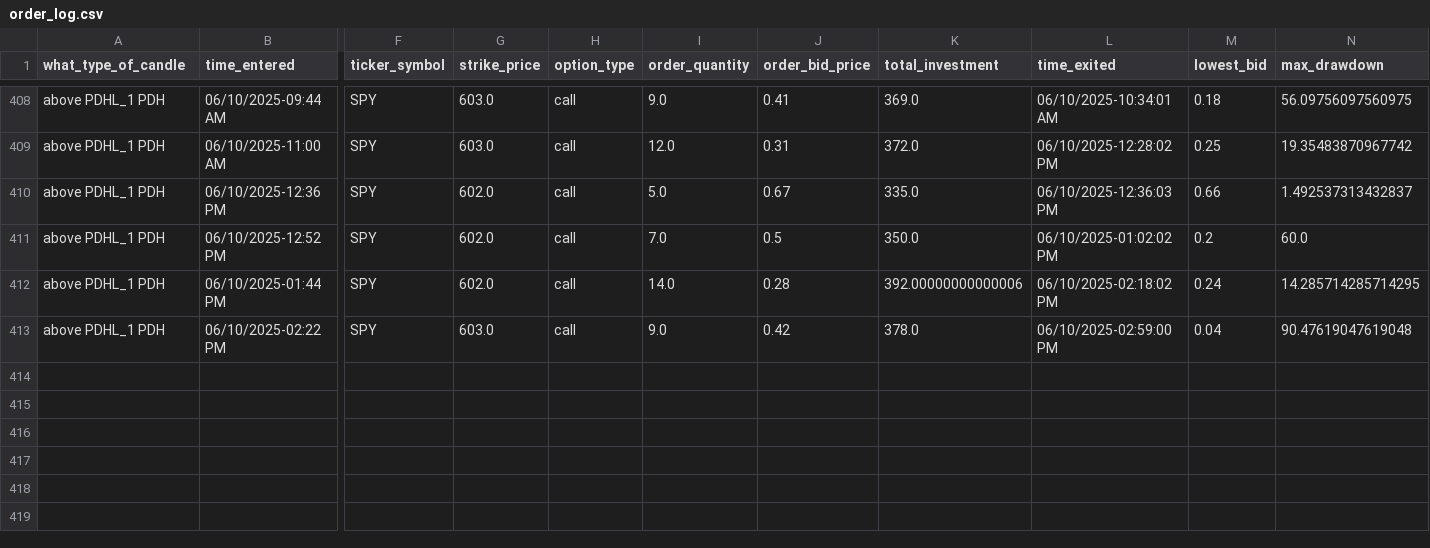
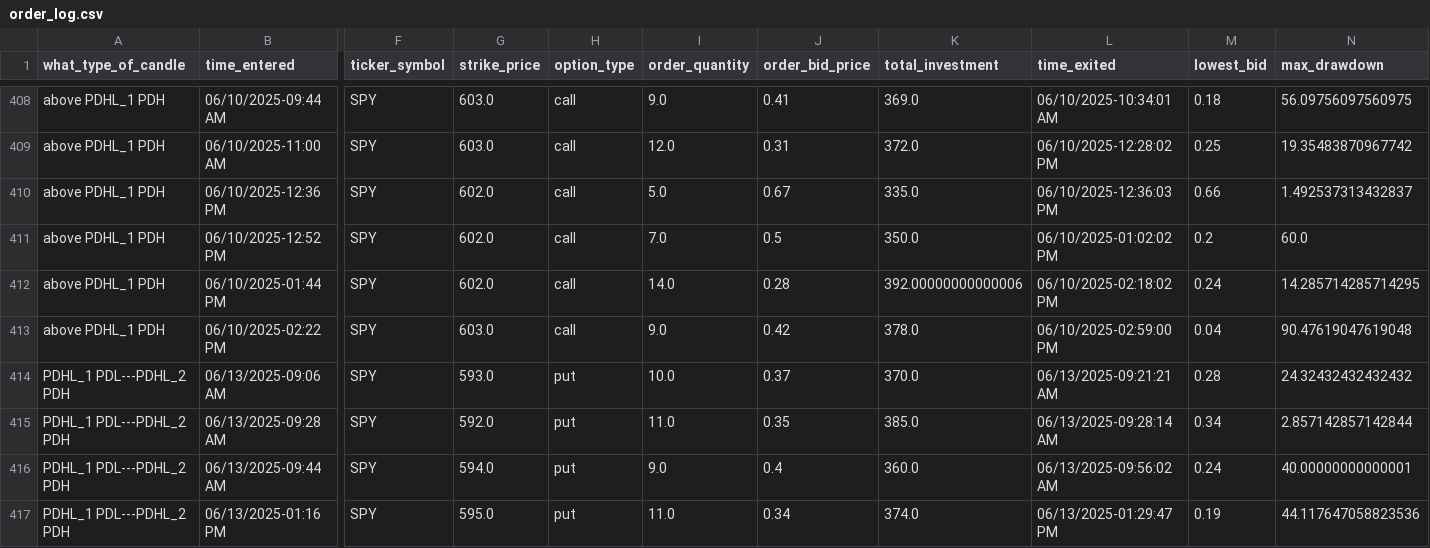
Before and after one commit to Merced3/Flag-Zone-Bot, a CSV file: order_log.csv, drawn as a sheet; only a part is shown, gaps mark what is left out; rows hold the shown columns only; the diff names each change by its address in the sheet, - before the commit and + after, or states it on an @@ line.

```diff
--- a/order_log.csv
+++ b/order_log.csv
+row 414: PDHL_1 PDL---PDHL_2 PDH | 06/13/2025-09:06 AM | SPY | 593.0 | put | 10.0 | 0.37 | 370.0 | 06/13/2025-09:21:21 AM | 0.28 | 24.32432432432432
+row 415: PDHL_1 PDL---PDHL_2 PDH | 06/13/2025-09:28 AM | SPY | 592.0 | put | 11.0 | 0.35 | 385.0 | 06/13/2025-09:28:14 AM | 0.34 | 2.857142857142844
+row 416: PDHL_1 PDL---PDHL_2 PDH | 06/13/2025-09:44 AM | SPY | 594.0 | put | 9.0 | 0.4 | 360.0 | 06/13/2025-09:56:02 AM | 0.24 | 40.00000000000001
+row 417: PDHL_1 PDL---PDHL_2 PDH | 06/13/2025-01:16 PM | SPY | 595.0 | put | 11.0 | 0.34 | 374.0 | 06/13/2025-01:29:47 PM | 0.19 | 44.117647058823536
```
Also changed, not shown: 5 other files.
